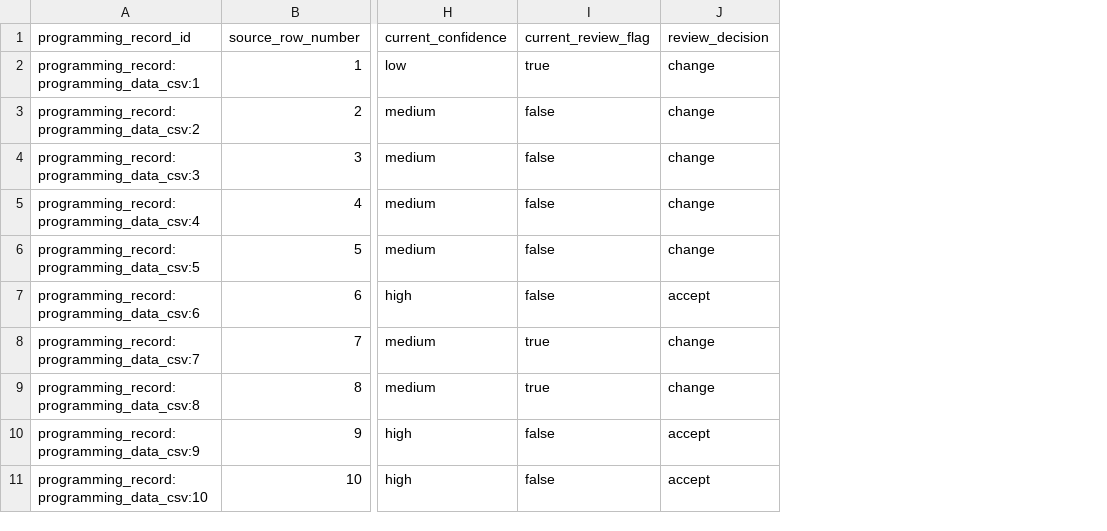
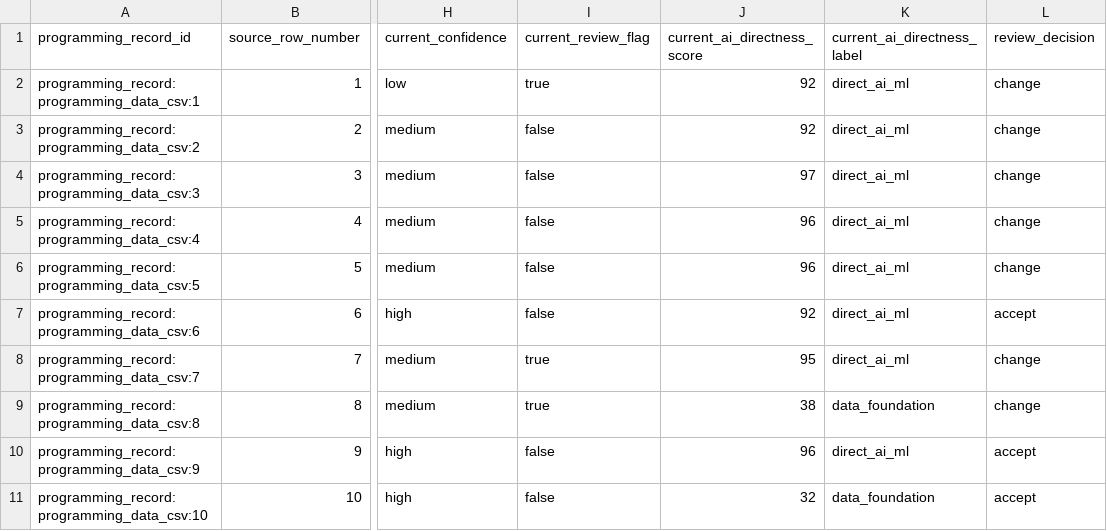
Before and after one commit to csw314/genesis-programming-agentic-ontology-dashboard, a CSV file: data/review/sme_review_overrides.csv, drawn as a sheet; only a part is shown, gaps mark what is left out; the diff names each change by its address in the sheet, - before the commit and + after, or states it on an @@ line.

```diff
--- a/data/review/sme_review_overrides.csv
+++ b/data/review/sme_review_overrides.csv
+column J (current_ai_directness_score), rows 2-11: 92 | 92 | 97 | 96 | 96 | 92 | 95 | 38 | 96 | 32
+column K (current_ai_directness_label), rows 2-11: direct_ai_ml | direct_ai_ml | direct_ai_ml | direct_ai_ml | direct_ai_ml | direct_ai_ml | direct_ai_ml | data_foundation | direct_ai_ml | data_foundation
```
Also changed, not shown: 20 other files.
